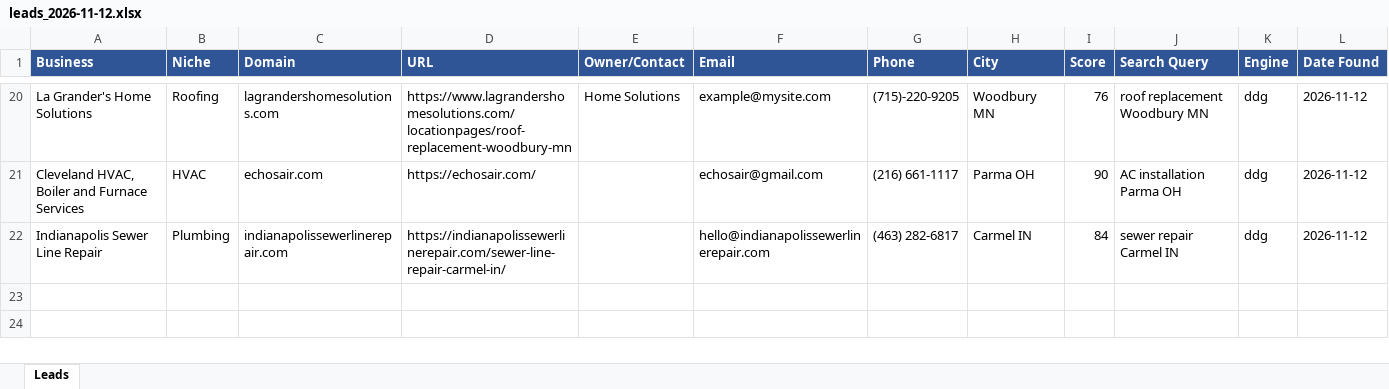
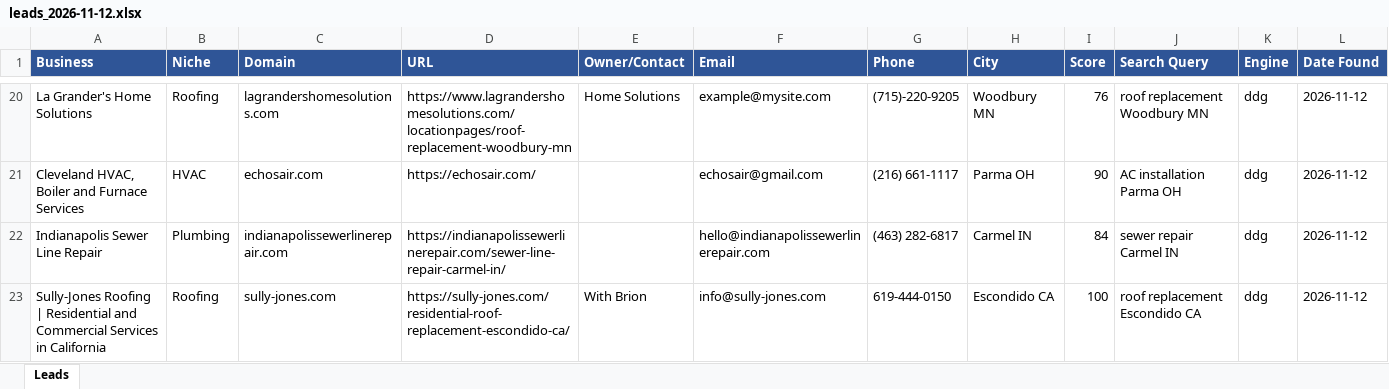
Before and after one commit to calvinbrink-create/Lead-Generation-, an Excel workbook: output/leads_2026-11-12.xlsx, sheet Leads, drawn as a sheet; only a part is shown, gaps mark what is left out; values as stored, in another font and other column widths than the file's, no borders; the diff names each change by its address in the sheet, - before the commit and + after, or states it on an @@ line.

Commit message:
Leads: 2026-11-12 16:58 UTC (cycle 12)

```diff
--- a/output/leads_2026-11-12.xlsx (sheet Leads)
+++ b/output/leads_2026-11-12.xlsx (sheet Leads)
+row 23: Sully-Jones Roofing | Residential and Commercial Services in California | Roofing | sully-jones.com | https://sully-jones.com/residential-roof-replacement-escondido-ca/ | With Brion | info@sully-jones.com | 619-444-0150 | Escondido CA | 100 | roof replacement Escondido CA | ddg | 2026-11-12
```
Also changed, not shown: 2 other files.
